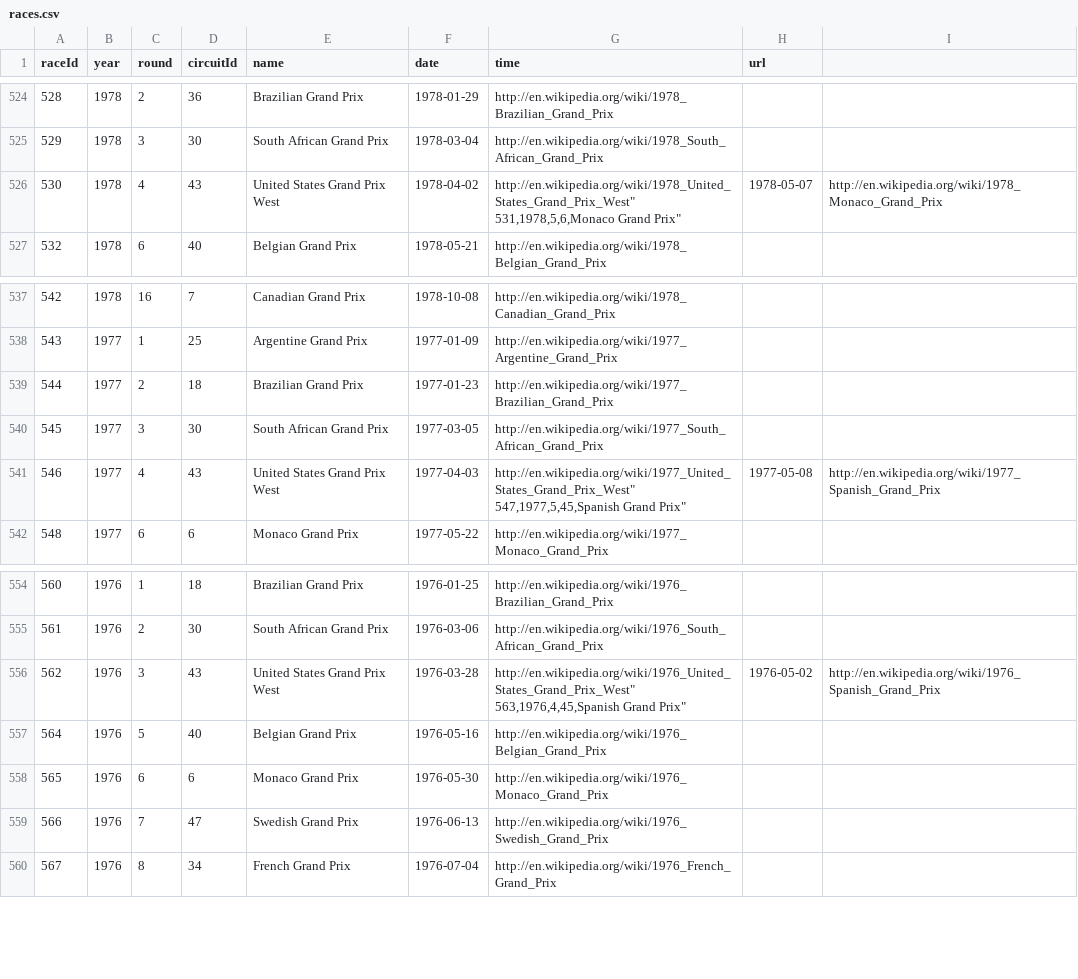
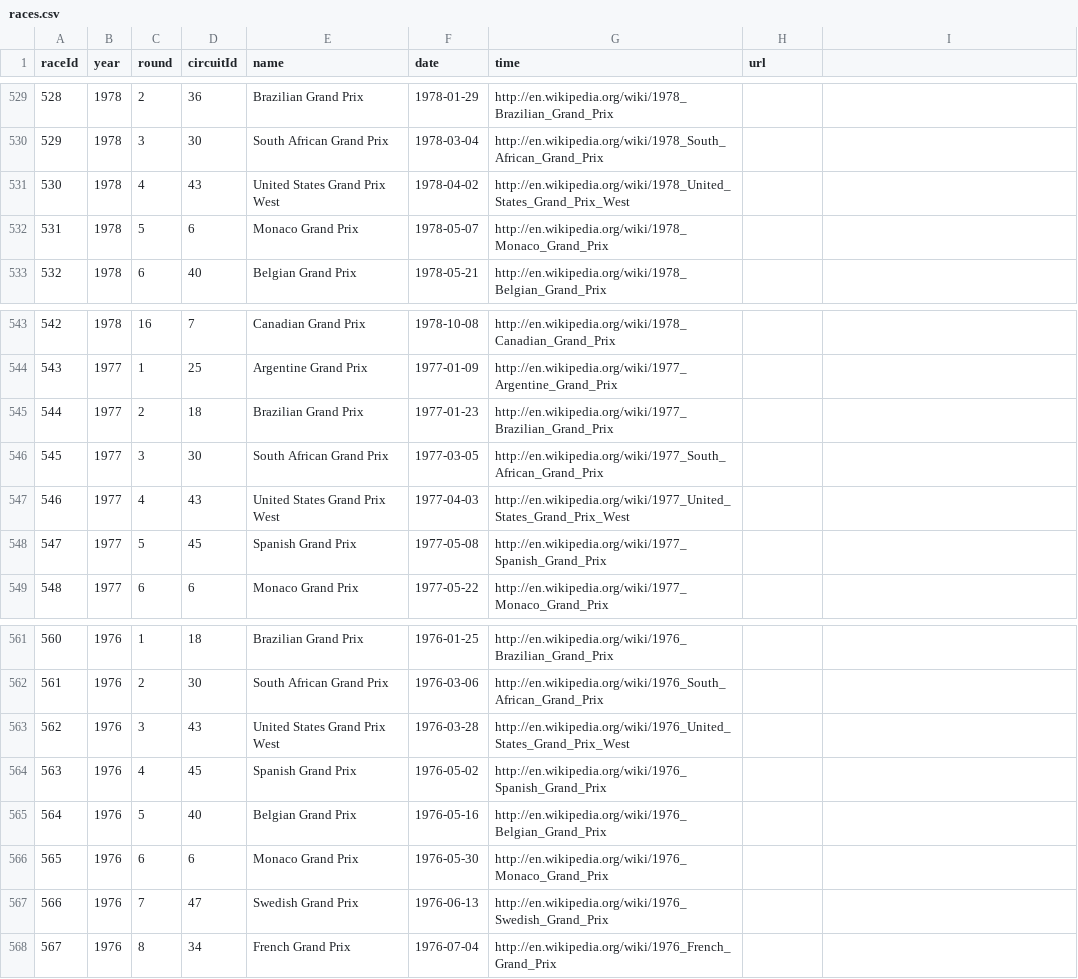
Before and after one commit to giorgio-angelo-esposito/F1WP, a CSV file: Dataset/races.csv, drawn as a sheet; only a part is shown, gaps mark what is left out; the diff covers the shown part only.

```diff
--- a/Dataset/races.csv
+++ b/Dataset/races.csv
@@ -530,4 +530,4 @@ raceId,year,round,circuitId,name,date,time,url
 529,1978,3,30,"South African Grand Prix","1978-03-04","http://en.wikipedia.org/wiki/1978_South_African_Grand_Prix"
-530,1978,4,43,"United States Grand Prix West","1978-04-02","http://en.wikipedia.org/wiki/1978_United_States_Grand_Prix_West""
-531,1978,5,6,"Monaco Grand Prix","1978-05-07","http://en.wikipedia.org/wiki/1978_Monaco_Grand_Prix"
+530,1978,4,43,"United States Grand Prix West","1978-04-02","http://en.wikipedia.org/wiki/1978_United_States_Grand_Prix_West"
+531,1978,5,6,"Monaco Grand Prix","1978-05-07","http://en.wikipedia.org/wiki/1978_Monaco_Grand_Prix"
 532,1978,6,40,"Belgian Grand Prix","1978-05-21","http://en.wikipedia.org/wiki/1978_Belgian_Grand_Prix"
@@ -546,4 +546,4 @@ raceId,year,round,circuitId,name,date,time,url
 545,1977,3,30,"South African Grand Prix","1977-03-05","http://en.wikipedia.org/wiki/1977_South_African_Grand_Prix"
-546,1977,4,43,"United States Grand Prix West","1977-04-03","http://en.wikipedia.org/wiki/1977_United_States_Grand_Prix_West""
-547,1977,5,45,"Spanish Grand Prix","1977-05-08","http://en.wikipedia.org/wiki/1977_Spanish_Grand_Prix"
+546,1977,4,43,"United States Grand Prix West","1977-04-03","http://en.wikipedia.org/wiki/1977_United_States_Grand_Prix_West"
+547,1977,5,45,"Spanish Grand Prix","1977-05-08","http://en.wikipedia.org/wiki/1977_Spanish_Grand_Prix"
 548,1977,6,6,"Monaco Grand Prix","1977-05-22","http://en.wikipedia.org/wiki/1977_Monaco_Grand_Prix"
@@ -562,4 +562,4 @@ raceId,year,round,circuitId,name,date,time,url
 561,1976,2,30,"South African Grand Prix","1976-03-06","http://en.wikipedia.org/wiki/1976_South_African_Grand_Prix"
-562,1976,3,43,"United States Grand Prix West","1976-03-28","http://en.wikipedia.org/wiki/1976_United_States_Grand_Prix_West""
-563,1976,4,45,"Spanish Grand Prix","1976-05-02","http://en.wikipedia.org/wiki/1976_Spanish_Grand_Prix"
+562,1976,3,43,"United States Grand Prix West","1976-03-28","http://en.wikipedia.org/wiki/1976_United_States_Grand_Prix_West"
+563,1976,4,45,"Spanish Grand Prix","1976-05-02","http://en.wikipedia.org/wiki/1976_Spanish_Grand_Prix"
 564,1976,5,40,"Belgian Grand Prix","1976-05-16","http://en.wikipedia.org/wiki/1976_Belgian_Grand_Prix"
```
Also changed, not shown: 5 added rows and 15 edited cells elsewhere in this file.
